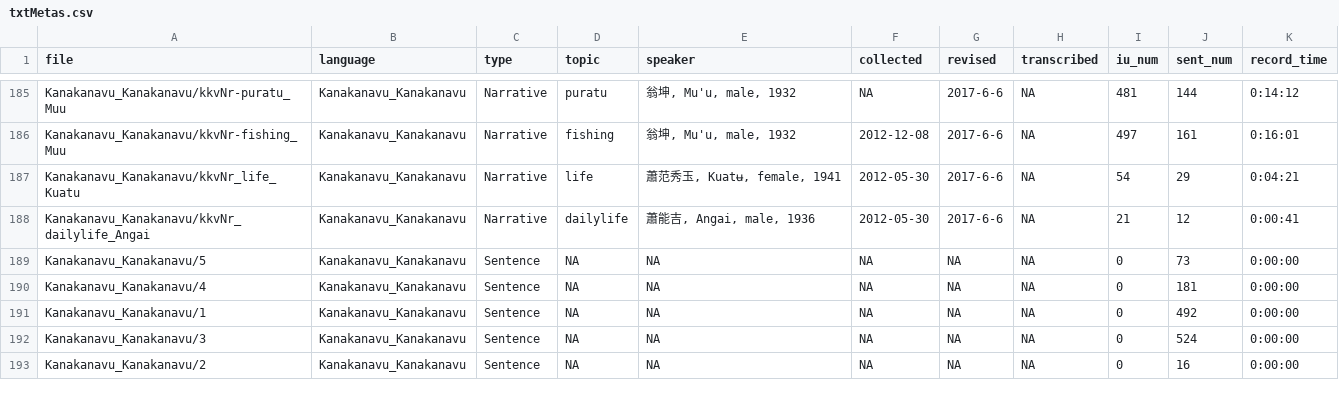
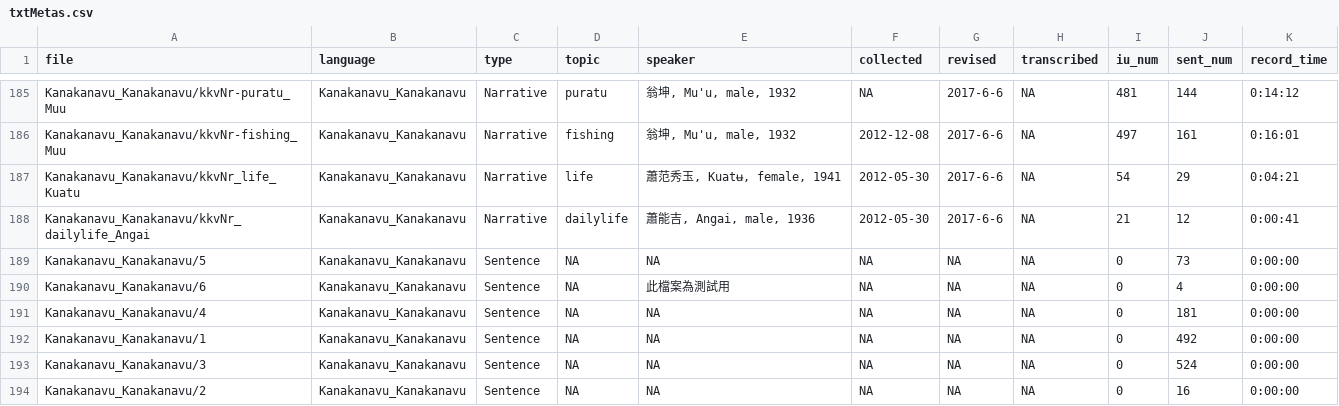
Before and after one commit to liao961120/glossParser, a CSV file: meta/txtMetas.csv, drawn as a sheet; only a part is shown, gaps mark what is left out.

```diff
--- a/meta/txtMetas.csv
+++ b/meta/txtMetas.csv
@@ -189,2 +189,3 @@ Kanakanavu_Kanakanavu/kkvNr_dailylife_Angai,Kanakanavu_Kanakanavu,Narrative,dail
 Kanakanavu_Kanakanavu/5,Kanakanavu_Kanakanavu,Sentence,NA,NA,NA,NA,NA,0,73,0:00:00
+Kanakanavu_Kanakanavu/6,Kanakanavu_Kanakanavu,Sentence,NA,此檔案為測試用,NA,NA,NA,0,4,0:00:00
 Kanakanavu_Kanakanavu/4,Kanakanavu_Kanakanavu,Sentence,NA,NA,NA,NA,NA,0,181,0:00:00
```
Also changed, not shown: meta/langMetas.csv, 6 other files.
